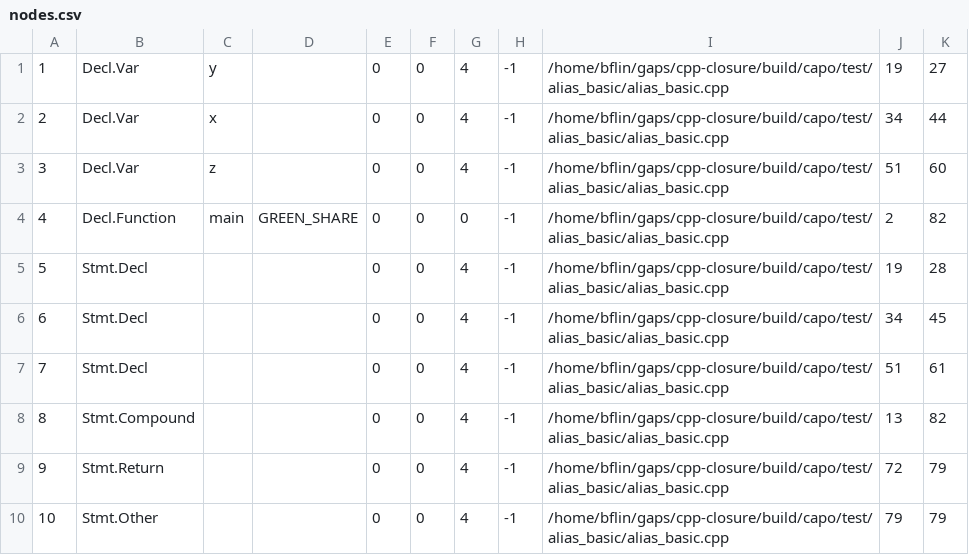
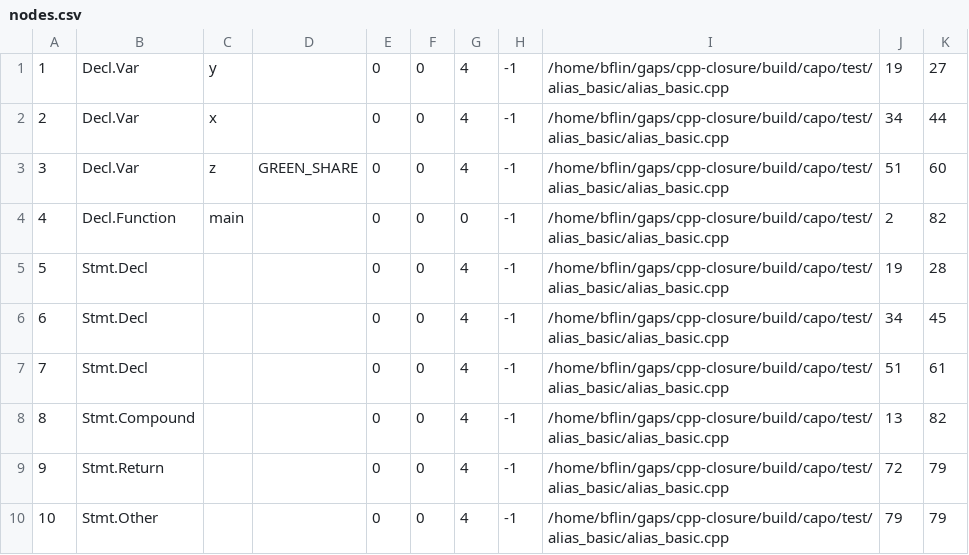
Before and after one commit to gaps-closure/cpp-closure, a CSV file: build/capo/solver/fake-test/nodes.csv, drawn as a sheet.

```diff
--- a/build/capo/solver/fake-test/nodes.csv
+++ b/build/capo/solver/fake-test/nodes.csv
@@ -2,4 +2,4 @@
 2,Decl.Var,x,,0,0,4,-1,/home/bflin/gaps/cpp-closure/build/capo/test/alias_basic/alias_basic.cpp,34,44
-3,Decl.Var,z,,0,0,4,-1,/home/bflin/gaps/cpp-closure/build/capo/test/alias_basic/alias_basic.cpp,51,60
-4,Decl.Function,main,GREEN_SHARE,0,0,0,-1,/home/bflin/gaps/cpp-closure/build/capo/test/alias_basic/alias_basic.cpp,2,82
+3,Decl.Var,z,GREEN_SHARE,0,0,4,-1,/home/bflin/gaps/cpp-closure/build/capo/test/alias_basic/alias_basic.cpp,51,60
+4,Decl.Function,main,,0,0,0,-1,/home/bflin/gaps/cpp-closure/build/capo/test/alias_basic/alias_basic.cpp,2,82
 5,Stmt.Decl,,,0,0,4,-1,/home/bflin/gaps/cpp-closure/build/capo/test/alias_basic/alias_basic.cpp,19,28
```
Also changed, not shown: 2 other files.
